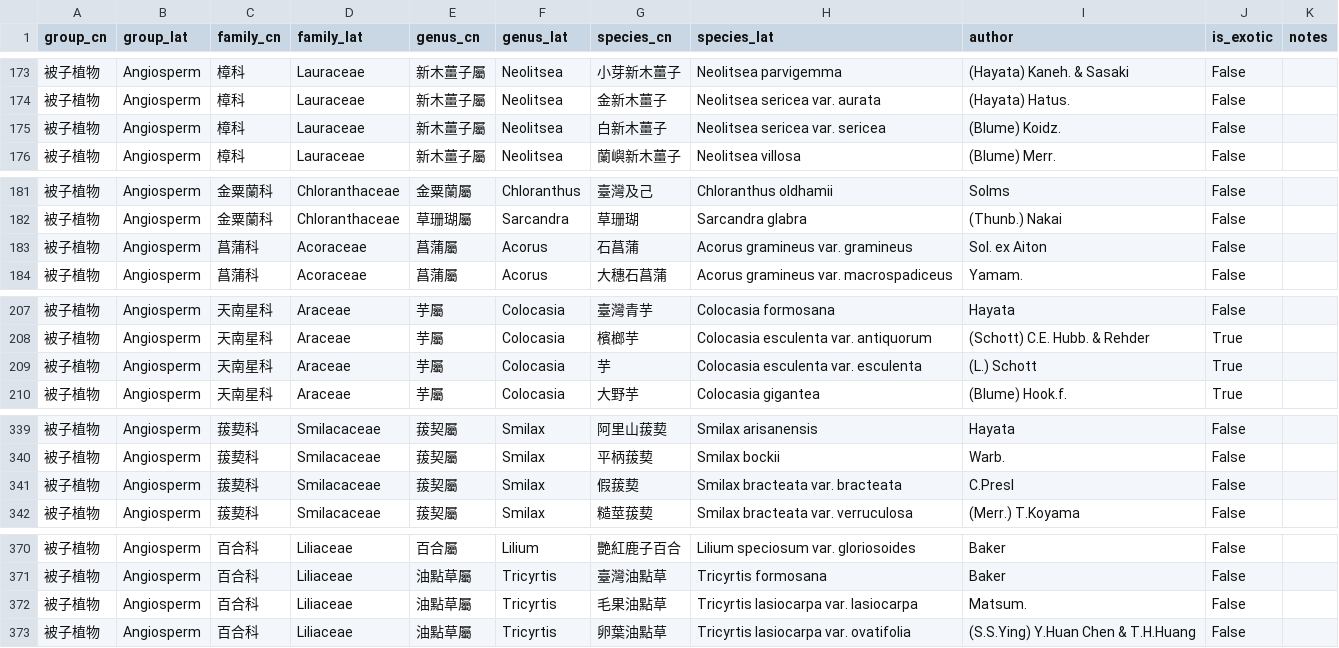
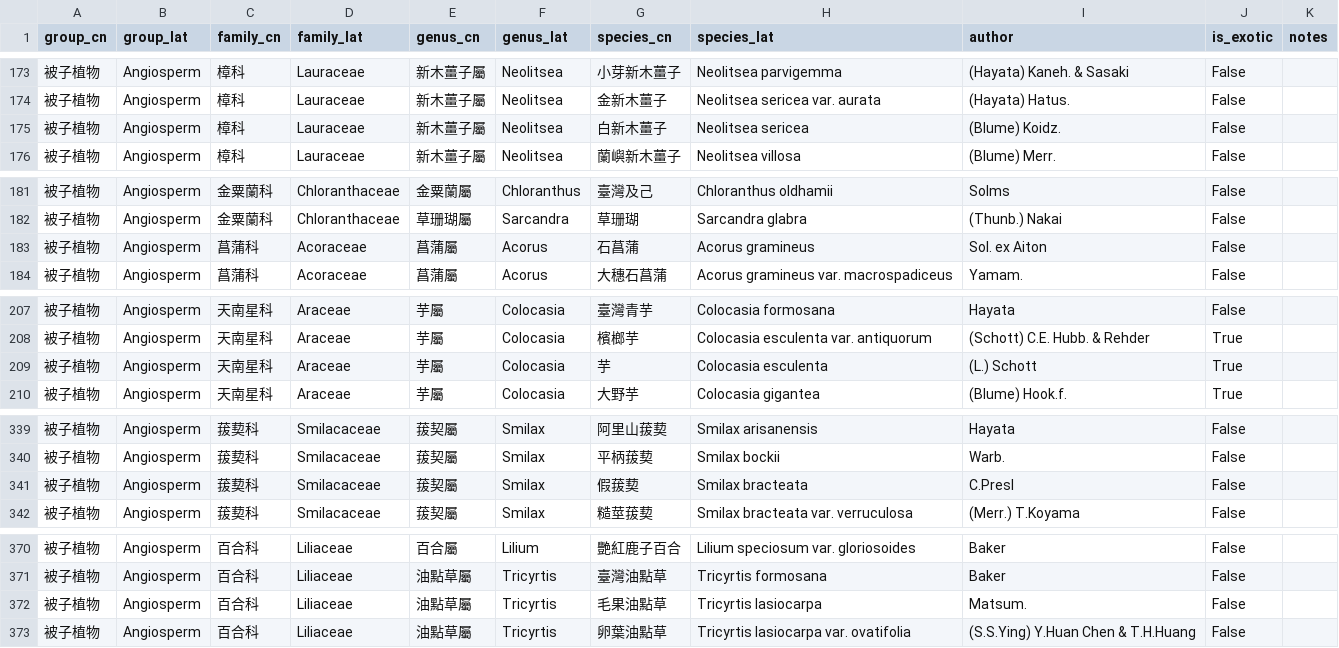
Before and after one commit to Bahamutzerox/taiwan-seed-plants, a CSV file: data/species.csv, drawn as a sheet; only a part is shown, gaps mark what is left out; the diff covers the shown part only.

Commit message:
Remove autonyms: simplify 63 var./subsp./fo. nominate taxa to species level

```diff
--- a/data/species.csv
+++ b/data/species.csv
@@ -174,3 +174,3 @@ group_cn,group_lat,family_cn,family_lat,genus_cn,genus_lat,species_cn,species_la
 被子植物,Angiosperm,樟科,Lauraceae,新木薑子屬,Neolitsea,金新木薑子,Neolitsea sericea var. aurata,(Hayata) Hatus.,False,
-被子植物,Angiosperm,樟科,Lauraceae,新木薑子屬,Neolitsea,白新木薑子,Neolitsea sericea var. sericea,(Blume) Koidz.,False,
+被子植物,Angiosperm,樟科,Lauraceae,新木薑子屬,Neolitsea,白新木薑子,Neolitsea sericea,(Blume) Koidz.,False,
 被子植物,Angiosperm,樟科,Lauraceae,新木薑子屬,Neolitsea,蘭嶼新木薑子,Neolitsea villosa,(Blume) Merr.,False,
@@ -182,3 +182,3 @@ group_cn,group_lat,family_cn,family_lat,genus_cn,genus_lat,species_cn,species_la
 被子植物,Angiosperm,金粟蘭科,Chloranthaceae,草珊瑚屬,Sarcandra,草珊瑚,Sarcandra glabra,(Thunb.) Nakai,False,
-被子植物,Angiosperm,菖蒲科,Acoraceae,菖蒲屬,Acorus,石菖蒲,Acorus gramineus var. gramineus,Sol. ex Aiton,False,
+被子植物,Angiosperm,菖蒲科,Acoraceae,菖蒲屬,Acorus,石菖蒲,Acorus gramineus,Sol. ex Aiton,False,
 被子植物,Angiosperm,菖蒲科,Acoraceae,菖蒲屬,Acorus,大穗石菖蒲,Acorus gramineus var. macrospadiceus,Yamam.,False,
@@ -208,3 +208,3 @@ group_cn,group_lat,family_cn,family_lat,genus_cn,genus_lat,species_cn,species_la
 被子植物,Angiosperm,天南星科,Araceae,芋屬,Colocasia,檳榔芋,Colocasia esculenta var. antiquorum,(Schott) C.E. Hubb. & Rehder,True,
-被子植物,Angiosperm,天南星科,Araceae,芋屬,Colocasia,芋,Colocasia esculenta var. esculenta,(L.) Schott,True,
+被子植物,Angiosperm,天南星科,Araceae,芋屬,Colocasia,芋,Colocasia esculenta,(L.) Schott,True,
 被子植物,Angiosperm,天南星科,Araceae,芋屬,Colocasia,大野芋,Colocasia gigantea,(Blume) Hook.f.,True,
@@ -340,3 +340,3 @@ group_cn,group_lat,family_cn,family_lat,genus_cn,genus_lat,species_cn,species_la
 被子植物,Angiosperm,菝葜科,Smilacaceae,菝契屬,Smilax,平柄菝葜,Smilax bockii,Warb.,False,
-被子植物,Angiosperm,菝葜科,Smilacaceae,菝契屬,Smilax,假菝葜,Smilax bracteata var. bracteata,C.Presl,False,
+被子植物,Angiosperm,菝葜科,Smilacaceae,菝契屬,Smilax,假菝葜,Smilax bracteata,C.Presl,False,
 被子植物,Angiosperm,菝葜科,Smilacaceae,菝契屬,Smilax,糙莖菝葜,Smilax bracteata var. verruculosa,(Merr.) T.Koyama,False,
@@ -371,3 +371,3 @@ group_cn,group_lat,family_cn,family_lat,genus_cn,genus_lat,species_cn,species_la
 被子植物,Angiosperm,百合科,Liliaceae,油點草屬,Tricyrtis,臺灣油點草,Tricyrtis formosana,Baker,False,
-被子植物,Angiosperm,百合科,Liliaceae,油點草屬,Tricyrtis,毛果油點草,Tricyrtis lasiocarpa var. lasiocarpa,Matsum.,False,
+被子植物,Angiosperm,百合科,Liliaceae,油點草屬,Tricyrtis,毛果油點草,Tricyrtis lasiocarpa,Matsum.,False,
 被子植物,Angiosperm,百合科,Liliaceae,油點草屬,Tricyrtis,卵葉油點草,Tricyrtis lasiocarpa var. ovatifolia,(S.S.Ying) Y.Huan Chen & T.H.Huang,False,
```
Also changed, not shown: 58 edited cells elsewhere in this file.
